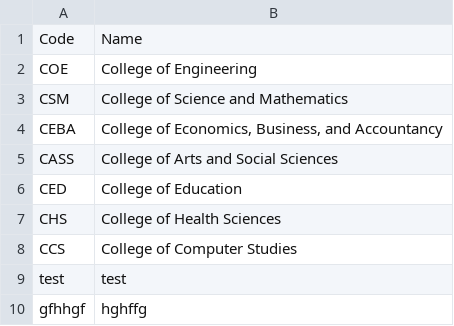
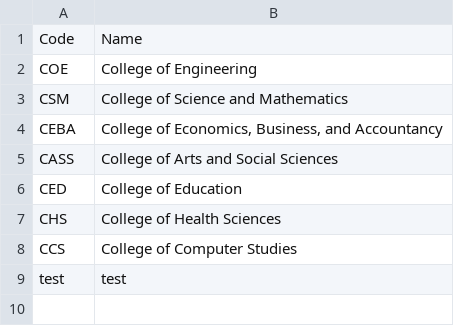
Before and after one commit to Ordinary33/CCC151, a CSV file: csv/colleges.csv, drawn as a sheet; the diff names each change by its address in the sheet, - before the commit and + after, or states it on an @@ line.

```diff
--- a/csv/colleges.csv
+++ b/csv/colleges.csv
-row 10: gfhhgf | hghffg
```
Also changed, not shown: csv/students.csv, 3 other files.
